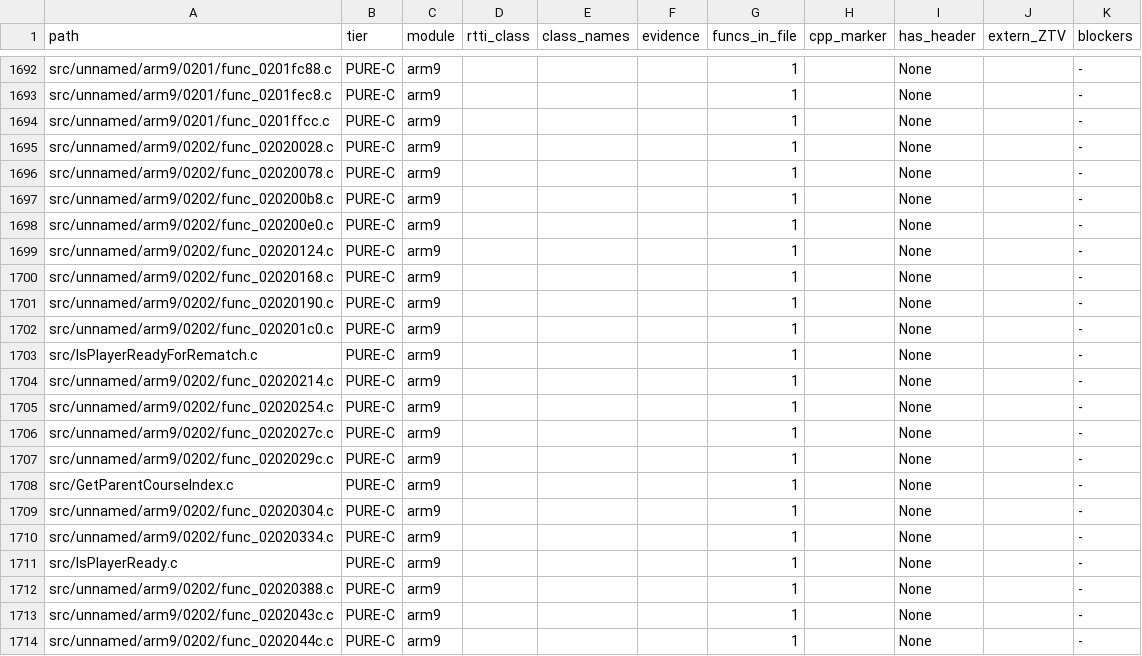
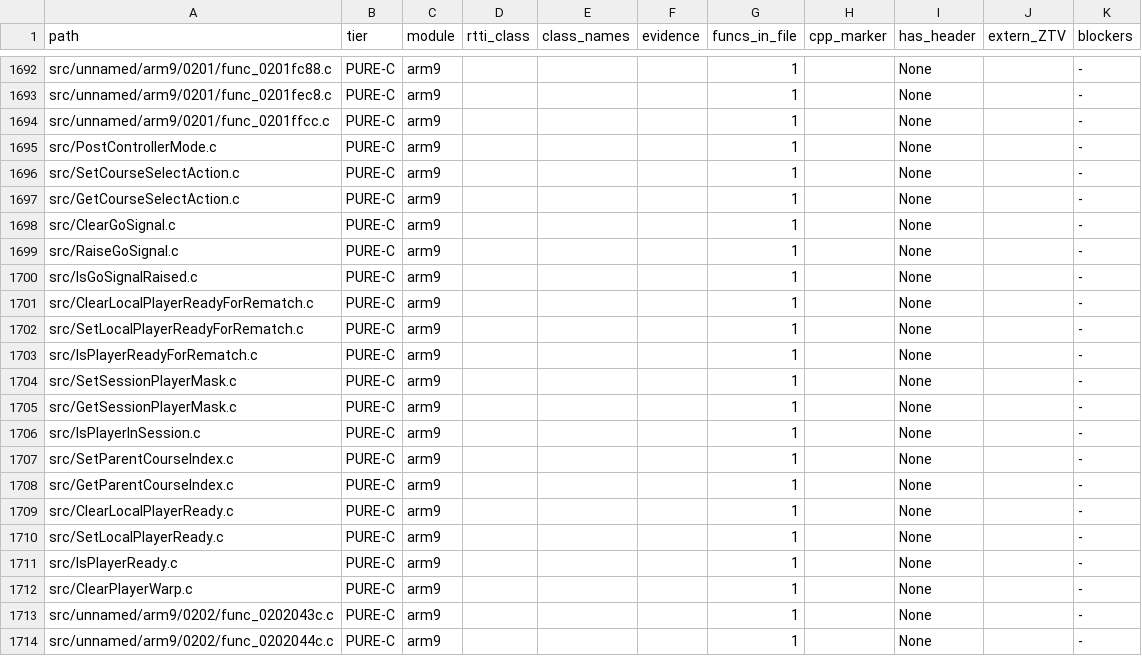
Before and after one commit to tangosdev/sm64ds-decomp, a TSV file: notes/data/c-cpp-classification.tsv, drawn as a sheet; only a part is shown, gaps mark what is left out.

```diff
--- a/notes/data/c-cpp-classification.tsv
+++ b/notes/data/c-cpp-classification.tsv
@@ -1694,20 +1694,20 @@ src/unnamed/arm9/0201/func_0201fec8.c	PURE-C	arm9				1		None		-
 src/unnamed/arm9/0201/func_0201ffcc.c	PURE-C	arm9				1		None		-
-src/unnamed/arm9/0202/func_02020028.c	PURE-C	arm9				1		None		-
-src/unnamed/arm9/0202/func_02020078.c	PURE-C	arm9				1		None		-
-src/unnamed/arm9/0202/func_020200b8.c	PURE-C	arm9				1		None		-
-src/unnamed/arm9/0202/func_020200e0.c	PURE-C	arm9				1		None		-
-src/unnamed/arm9/0202/func_02020124.c	PURE-C	arm9				1		None		-
-src/unnamed/arm9/0202/func_02020168.c	PURE-C	arm9				1		None		-
-src/unnamed/arm9/0202/func_02020190.c	PURE-C	arm9				1		None		-
-src/unnamed/arm9/0202/func_020201c0.c	PURE-C	arm9				1		None		-
+src/PostControllerMode.c	PURE-C	arm9				1		None		-
+src/SetCourseSelectAction.c	PURE-C	arm9				1		None		-
+src/GetCourseSelectAction.c	PURE-C	arm9				1		None		-
+src/ClearGoSignal.c	PURE-C	arm9				1		None		-
+src/RaiseGoSignal.c	PURE-C	arm9				1		None		-
+src/IsGoSignalRaised.c	PURE-C	arm9				1		None		-
+src/ClearLocalPlayerReadyForRematch.c	PURE-C	arm9				1		None		-
+src/SetLocalPlayerReadyForRematch.c	PURE-C	arm9				1		None		-
 src/IsPlayerReadyForRematch.c	PURE-C	arm9				1		None		-
-src/unnamed/arm9/0202/func_02020214.c	PURE-C	arm9				1		None		-
-src/unnamed/arm9/0202/func_02020254.c	PURE-C	arm9				1		None		-
-src/unnamed/arm9/0202/func_0202027c.c	PURE-C	arm9				1		None		-
-src/unnamed/arm9/0202/func_0202029c.c	PURE-C	arm9				1		None		-
+src/SetSessionPlayerMask.c	PURE-C	arm9				1		None		-
+src/GetSessionPlayerMask.c	PURE-C	arm9				1		None		-
+src/IsPlayerInSession.c	PURE-C	arm9				1		None		-
+src/SetParentCourseIndex.c	PURE-C	arm9				1		None		-
 src/GetParentCourseIndex.c	PURE-C	arm9				1		None		-
-src/unnamed/arm9/0202/func_02020304.c	PURE-C	arm9				1		None		-
-src/unnamed/arm9/0202/func_02020334.c	PURE-C	arm9				1		None		-
+src/ClearLocalPlayerReady.c	PURE-C	arm9				1		None		-
+src/SetLocalPlayerReady.c	PURE-C	arm9				1		None		-
 src/IsPlayerReady.c	PURE-C	arm9				1		None		-
-src/unnamed/arm9/0202/func_02020388.c	PURE-C	arm9				1		None		-
+src/ClearPlayerWarp.c	PURE-C	arm9				1		None		-
 src/unnamed/arm9/0202/func_0202043c.c	PURE-C	arm9				1		None		-
```
Also changed, not shown: 56 other files.
